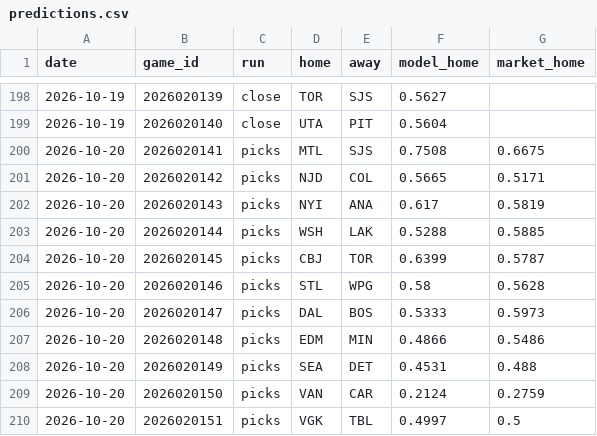
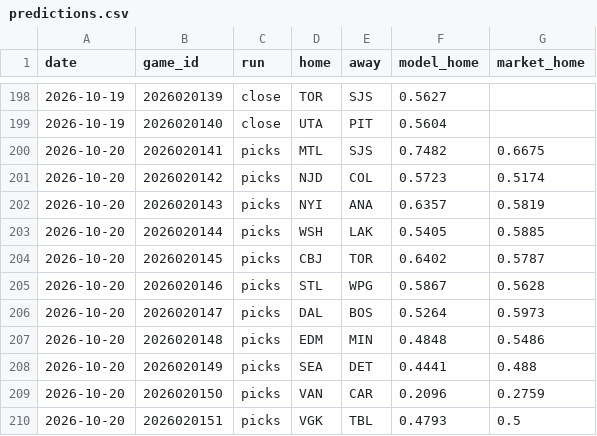
Before and after one commit to 88jackcarr/NHL-odds-betting, a CSV file: data/predictions.csv, drawn as a sheet; only a part is shown, gaps mark what is left out.

```diff
--- a/data/predictions.csv
+++ b/data/predictions.csv
@@ -199,12 +199,12 @@ date,game_id,run,home,away,model_home,market_home
 2026-10-19,2026020140,close,UTA,PIT,0.5604,
-2026-10-20,2026020141,picks,MTL,SJS,0.7508,0.6675
-2026-10-20,2026020142,picks,NJD,COL,0.5665,0.5171
-2026-10-20,2026020143,picks,NYI,ANA,0.617,0.5819
-2026-10-20,2026020144,picks,WSH,LAK,0.5288,0.5885
-2026-10-20,2026020145,picks,CBJ,TOR,0.6399,0.5787
-2026-10-20,2026020146,picks,STL,WPG,0.58,0.5628
-2026-10-20,2026020147,picks,DAL,BOS,0.5333,0.5973
-2026-10-20,2026020148,picks,EDM,MIN,0.4866,0.5486
-2026-10-20,2026020149,picks,SEA,DET,0.4531,0.488
-2026-10-20,2026020150,picks,VAN,CAR,0.2124,0.2759
-2026-10-20,2026020151,picks,VGK,TBL,0.4997,0.5
+2026-10-20,2026020141,picks,MTL,SJS,0.7482,0.6675
+2026-10-20,2026020142,picks,NJD,COL,0.5723,0.5174
+2026-10-20,2026020143,picks,NYI,ANA,0.6357,0.5819
+2026-10-20,2026020144,picks,WSH,LAK,0.5405,0.5885
+2026-10-20,2026020145,picks,CBJ,TOR,0.6402,0.5787
+2026-10-20,2026020146,picks,STL,WPG,0.5867,0.5628
+2026-10-20,2026020147,picks,DAL,BOS,0.5264,0.5973
+2026-10-20,2026020148,picks,EDM,MIN,0.4848,0.5486
+2026-10-20,2026020149,picks,SEA,DET,0.4441,0.488
+2026-10-20,2026020150,picks,VAN,CAR,0.2096,0.2759
+2026-10-20,2026020151,picks,VGK,TBL,0.4793,0.5
```
Also changed, not shown: 2 other files.
